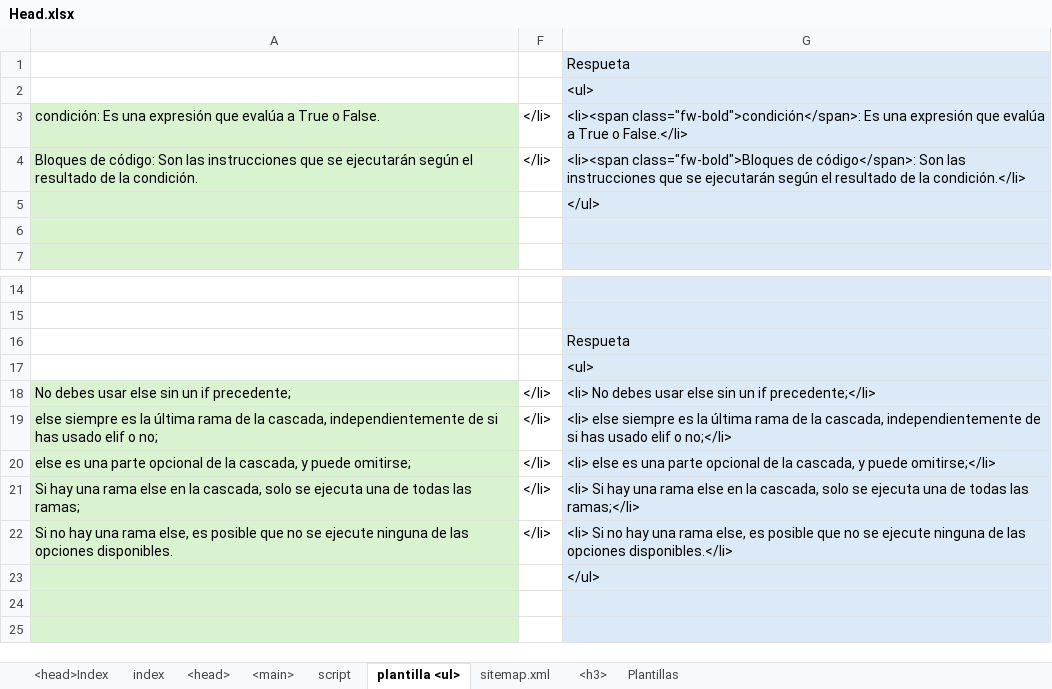
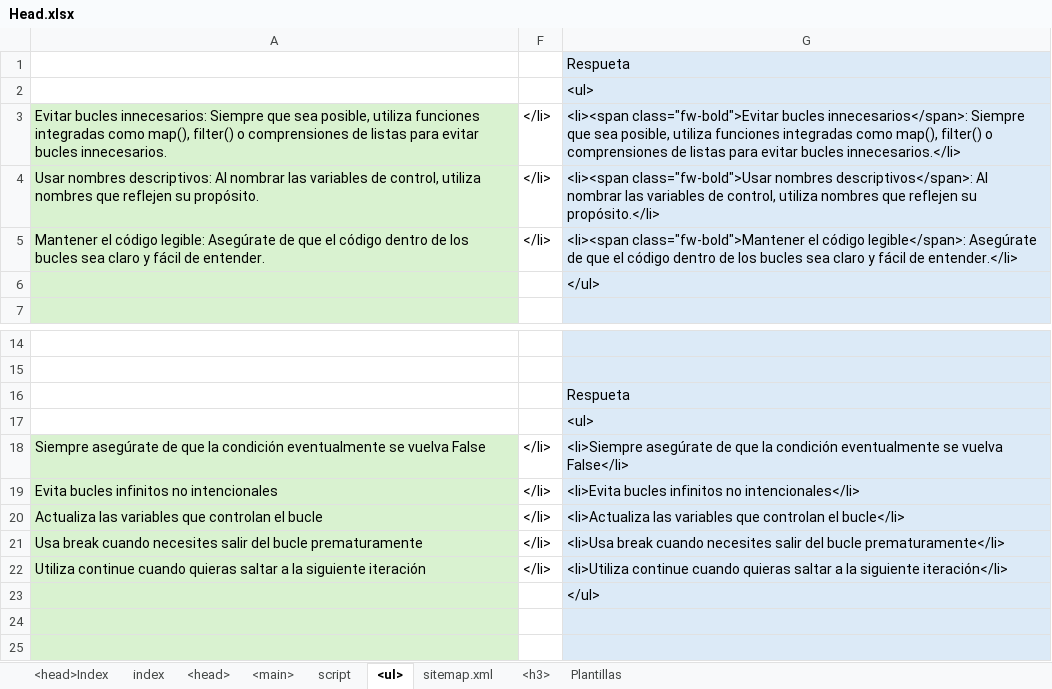
Before and after one commit to eduardoherreraf/PlantillaMiPagina, an Excel workbook: src/Head.xlsx, sheet <ul>, drawn as a sheet; only a part is shown, gaps mark what is left out; values as stored, in another font and other column widths than the file's, no borders; conditional formats not drawn; removed rows and columns are numbered as before the commit, all else as after; the diff names each change by its address in the sheet, - before the commit and + after, or states it on an @@ line.

```diff
--- a/src/Head.xlsx (sheet <ul>)
+++ b/src/Head.xlsx (sheet <ul>)
-sheet tab: plantilla <ul>
+sheet tab: <ul>
-A3: condición: Es una expresión que evalúa a True o False.
+A3: Evitar bucles innecesarios: Siempre que sea posible, utiliza funciones integradas como map(), filter() o comprensiones de listas para evitar bucles innecesarios.
-G3: <li><span class="fw-bold">condición</span>: Es una expresión que evalúa a True o False.</li>
+G3: <li><span class="fw-bold">Evitar bucles innecesarios</span>: Siempre que sea posible, utiliza funciones integradas como map(), filter() o comprensiones de listas para evitar bucles innecesarios.</li>
+row 4: Usar nombres descriptivos: Al nombrar las variables de control, utiliza nombres que reflejen su propósito. | </li> | <li><span class="fw-bold">Usar nombres descriptivos</span>: Al nombrar las variables de control, utiliza nombres que reflejen su propósito.</li>
-A5: Bloques de código: Son las instrucciones que se ejecutarán según el resultado de la condición.
+A5: Mantener el código legible: Asegúrate de que el código dentro de los bucles sea claro y fácil de entender.
-G5: <li><span class="fw-bold">Bloques de código</span>: Son las instrucciones que se ejecutarán según el resultado de la condición.</li>
+G5: <li><span class="fw-bold">Mantener el código legible</span>: Asegúrate de que el código dentro de los bucles sea claro y fácil de entender.</li>
-row 6: (empty)
-row 18: No debes usar else sin un if precedente; | </li> | <li> No debes usar else sin un if precedente;</li>
-A18: else siempre es la última rama de la cascada, independientemente de si has usado elif o no;
+A18: Siempre asegúrate de que la condición eventualmente se vuelva False
-G18: <li> else siempre es la última rama de la cascada, independientemente de si has usado elif o no;</li>
+G18: <li>Siempre asegúrate de que la condición eventualmente se vuelva False</li>
+row 19: Evita bucles infinitos no intencionales | </li> | <li>Evita bucles infinitos no intencionales</li>
+row 20: Actualiza las variables que controlan el bucle | </li> | <li>Actualiza las variables que controlan el bucle</li>
-A21: else es una parte opcional de la cascada, y puede omitirse;
+A21: Usa break cuando necesites salir del bucle prematuramente
-G21: <li> else es una parte opcional de la cascada, y puede omitirse;</li>
+G21: <li>Usa break cuando necesites salir del bucle prematuramente</li>
-row 21: Si hay una rama else en la cascada, solo se ejecuta una de todas las ramas; | </li> | <li> Si hay una rama else en la cascada, solo se ejecuta una de todas las ramas;</li>
-A22: Si no hay una rama else, es posible que no se ejecute ninguna de las opciones disponibles.
+A22: Utiliza continue cuando quieras saltar a la siguiente iteración
-G22: <li> Si no hay una rama else, es posible que no se ejecute ninguna de las opciones disponibles.</li>
+G22: <li>Utiliza continue cuando quieras saltar a la siguiente iteración</li>
```
Also changed, not shown: sheet <h3>, sheet <main>, formulas that keep their value, hidden cells, 1 other file.
